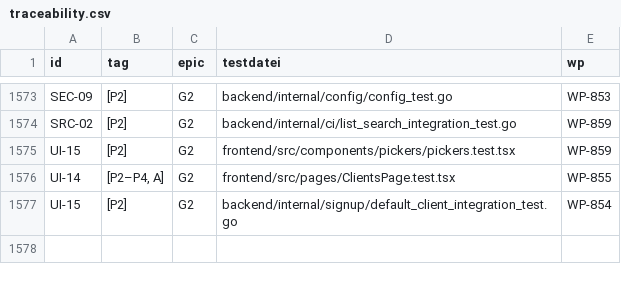
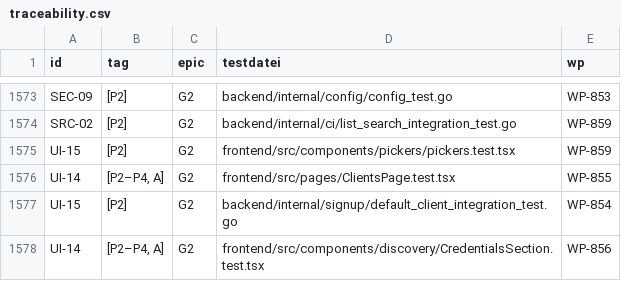
Before and after one commit to DataHub-Chiemgau/Reticora-CMDB, a CSV file: docs/traceability.csv, drawn as a sheet; only a part is shown, gaps mark what is left out.

```diff
--- a/docs/traceability.csv
+++ b/docs/traceability.csv
@@ -1577 +1577,2 @@ UI-14;[P2–P4, A];G2;frontend/src/pages/ClientsPage.test.tsx;WP-855
 UI-15;[P2];G2;backend/internal/signup/default_client_integration_test.go;WP-854
+UI-14;[P2–P4, A];G2;frontend/src/components/discovery/CredentialsSection.test.tsx;WP-856
```
Also changed, not shown: 10 other files.
